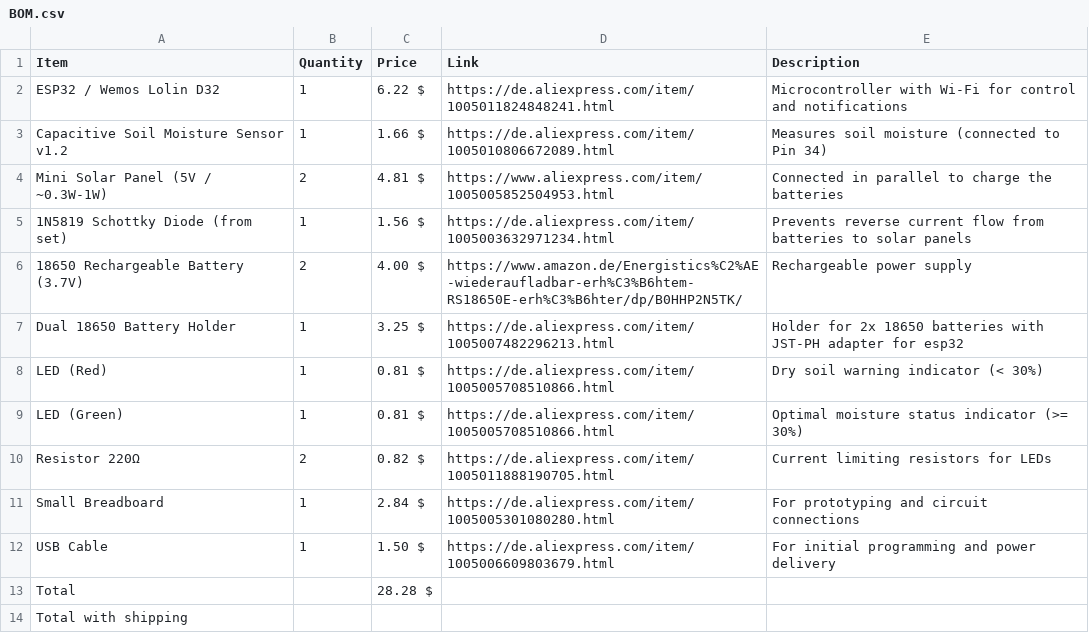
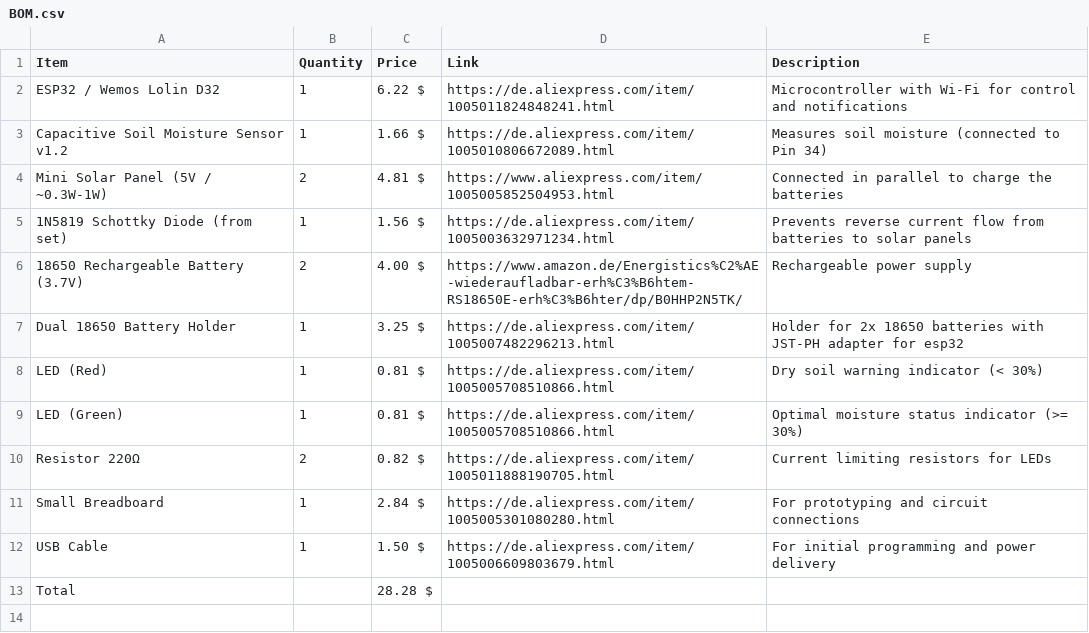
Before and after one commit to LeonOmo/Water-this-Plant-v2, a CSV file: BOM.csv, drawn as a sheet; the diff names each change by its address in the sheet, - before the commit and + after, or states it on an @@ line.

Commit message:
Remove 'Total with shipping' line from BOM.csv
Removed the 'Total with shipping' line from BOM.csv.

```diff
--- a/BOM.csv
+++ b/BOM.csv
-row 14: Total with shipping
```
